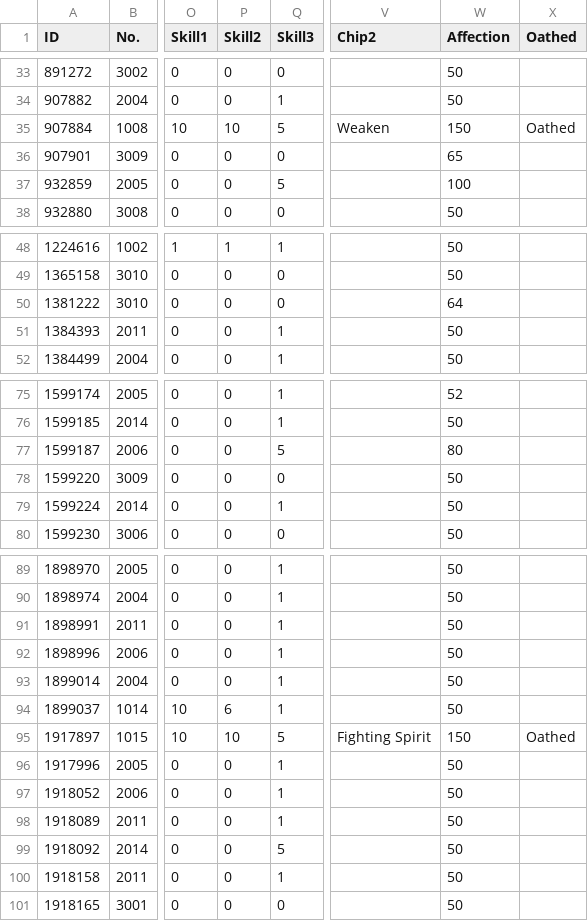
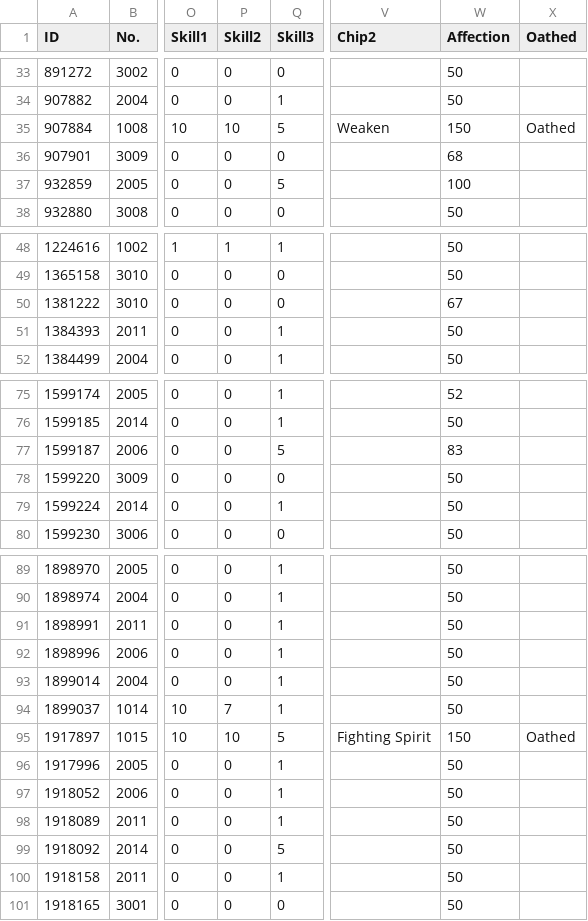
Before and after one commit to TheRealPetraLal/Info, a CSV file: Shrimp★Man_878904_coalition_info.csv, drawn as a sheet; only a part is shown, gaps mark what is left out; the diff names each change by its address in the sheet, - before the commit and + after, or states it on an @@ line.

```diff
--- a/Shrimp★Man_878904_coalition_info.csv
+++ b/Shrimp★Man_878904_coalition_info.csv
-W36 (Affection): 65
+W36 (Affection): 68
-W50 (Affection): 64
+W50 (Affection): 67
-W77 (Affection): 80
+W77 (Affection): 83
-P94 (Skill2): 6
+P94 (Skill2): 7
```
Also changed, not shown: Shrimp★Man_878904_doll_info.csv, Shrimp★Man_878904_equip_info.csv, 4 other files.
